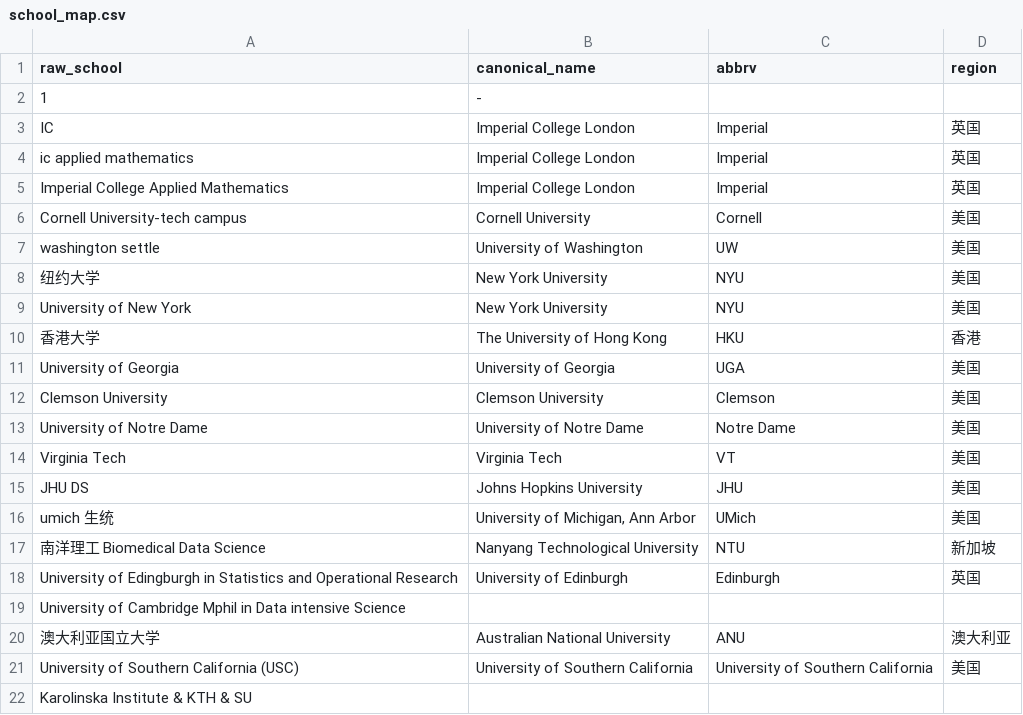
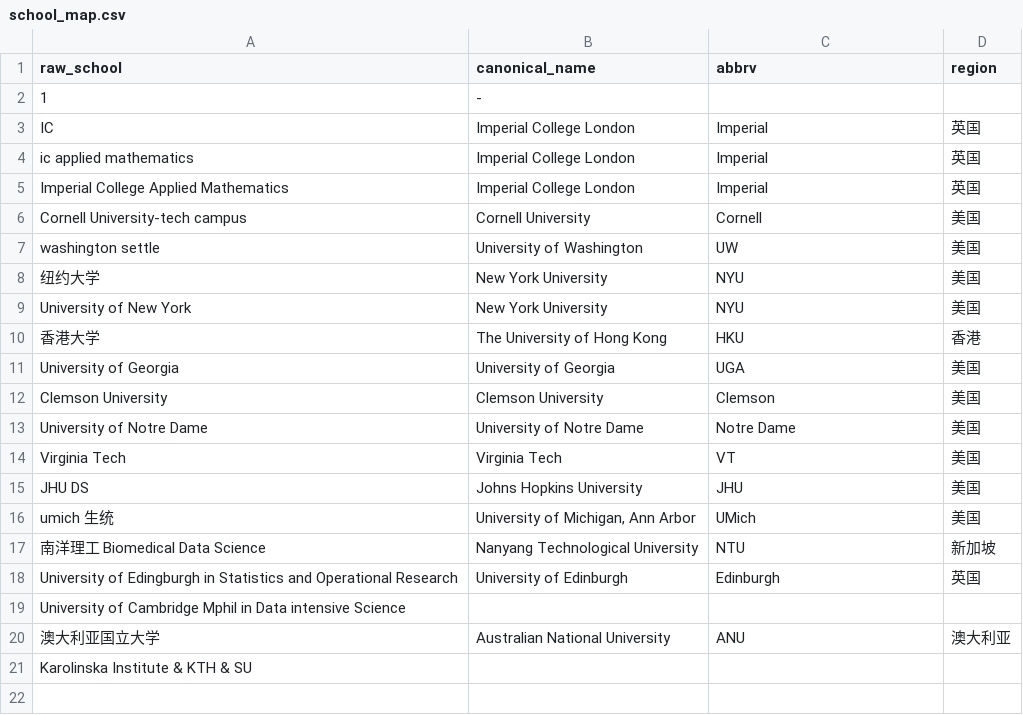
Before and after one commit to Phoenizard/GraduateForm, a CSV file: site/data/school_map.csv, drawn as a sheet.

Commit message:
Revert "fix(site): USC 侧栏显示全名 University of Southern California"
This reverts commit dc55cf8f662132acd257c3ba931a1dc383d18b87.

```diff
--- a/site/data/school_map.csv
+++ b/site/data/school_map.csv
@@ -20,3 +20,2 @@ University of Cambridge Mphil in Data intensive Science,,,
 澳大利亚国立大学,Australian National University,ANU,澳大利亚
-University of Southern California (USC),University of Southern California,University of Southern California,美国
 Karolinska Institute & KTH & SU,,,
```
